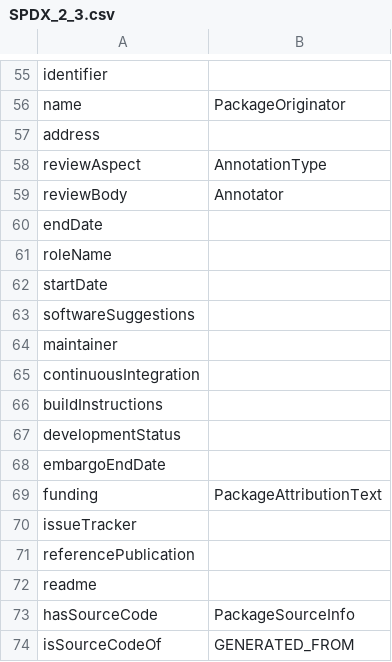
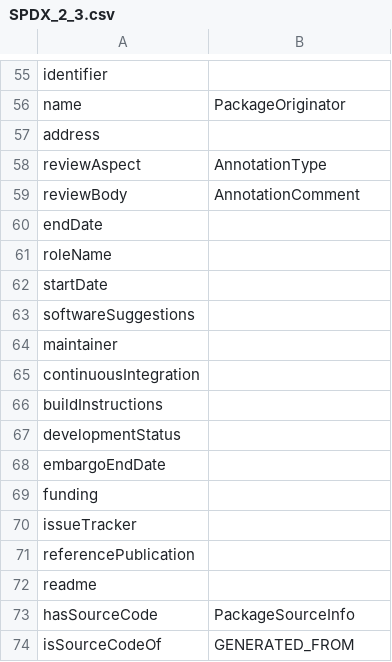
Before and after one commit to codemeta/codemeta, a CSV file: crosswalks/SPDX_2_3.csv, drawn as a sheet; only a part is shown, gaps mark what is left out.

Commit message:
Update SPDX_2_3.csv
reviewBody , Annoator -> AnnotationComment

funding , PackageAttributionText -> []

```diff
--- a/crosswalks/SPDX_2_3.csv
+++ b/crosswalks/SPDX_2_3.csv
@@ -58,3 +58,3 @@ address,
 reviewAspect,AnnotationType
-reviewBody,Annotator
+reviewBody,AnnotationComment
 endDate,
@@ -68,3 +68,3 @@ developmentStatus,
 embargoEndDate,
-funding,PackageAttributionText
+funding,
 issueTracker,
```
